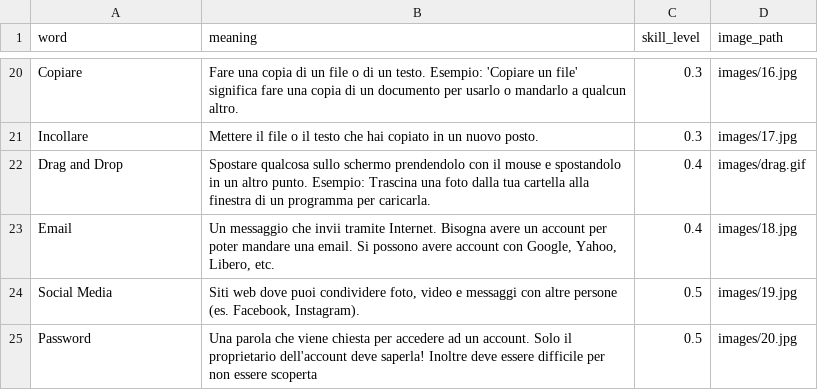
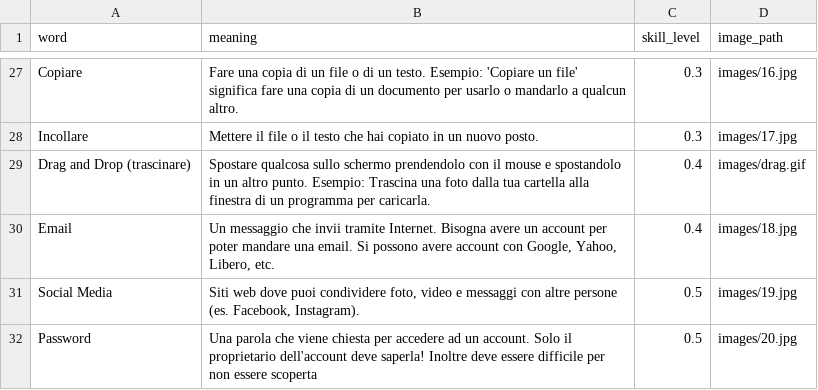
Before and after one commit to insegnante076/insegnante076.github.io, a CSV file: content/vocabulary/vocabulary.csv, drawn as a sheet; only a part is shown, gaps mark what is left out; the diff covers the shown part only.

Commit message:
words added in vocabulary

```diff
--- a/content/vocabulary/vocabulary.csv
+++ b/content/vocabulary/vocabulary.csv
@@ -21,3 +28,3 @@ Copiare,"Fare una copia di un file o di un testo. Esempio: 'Copiare un file' sig
 Incollare,"Mettere il file o il testo che hai copiato in un nuovo posto.",0.3,images/17.jpg
-Drag and Drop,"Spostare qualcosa sullo schermo prendendolo con il mouse e spostandolo in un altro punto. Esempio: Trascina una foto dalla tua cartella alla finestra di un programma per caricarla.",0.4,images/drag.gif
+Drag and Drop (trascinare),"Spostare qualcosa sullo schermo prendendolo con il mouse e spostandolo in un altro punto. Esempio: Trascina una foto dalla tua cartella alla finestra di un programma per caricarla.",0.4,images/drag.gif
 Email,"Un messaggio che invii tramite Internet. Bisogna avere un account per poter mandare una email. Si possono avere account con Google, Yahoo, Libero, etc.",0.4,images/18.jpg
```
Also changed, not shown: 15 added rows and 1 edited cell elsewhere in this file, 15 other files.
